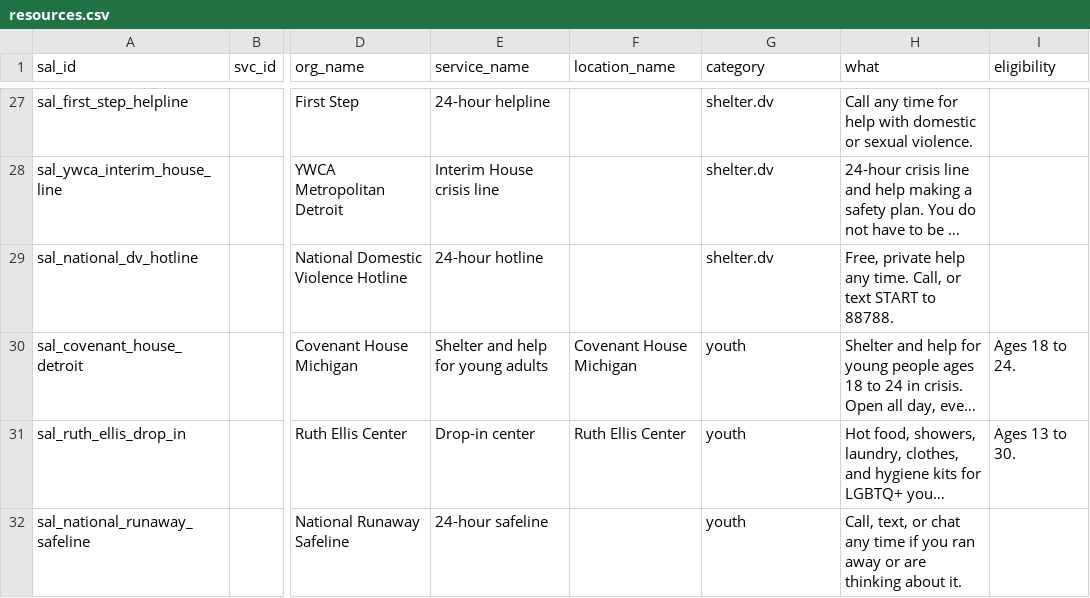
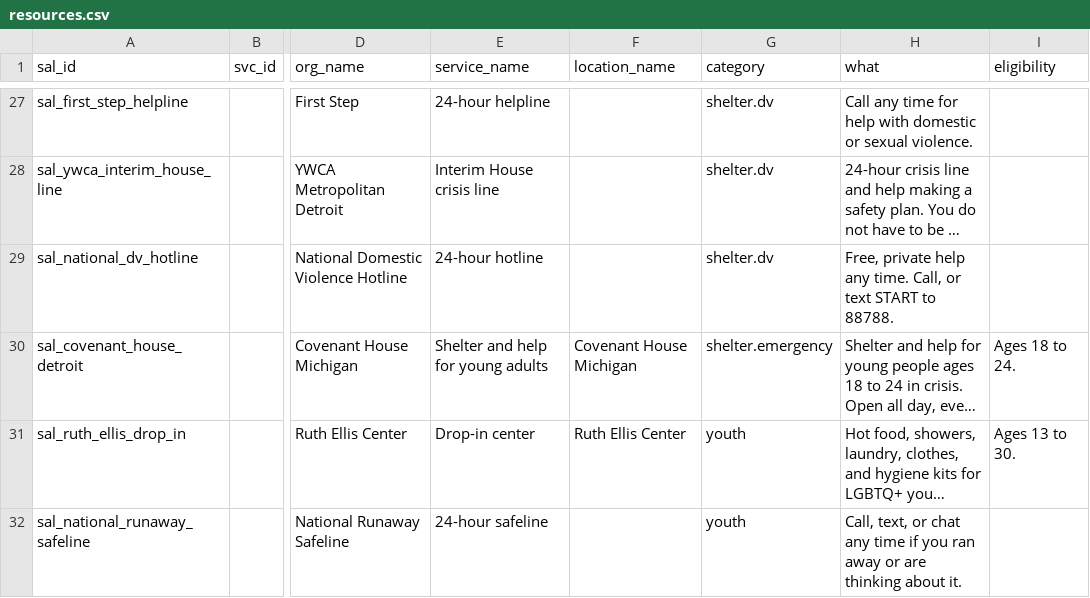
Before and after one commit to kp2485/313-help, a CSV file: data/seed/resources.csv, drawn as a sheet; only a part is shown, gaps mark what is left out; long unchanged cells end in …; the diff names each change by its address in the sheet, - before the commit and + after, or states it on an @@ line.

```diff
--- a/data/seed/resources.csv
+++ b/data/seed/resources.csv
-G30 (category): youth
+G30 (category): shelter.emergency
```
Also changed, not shown: 9 other files.
